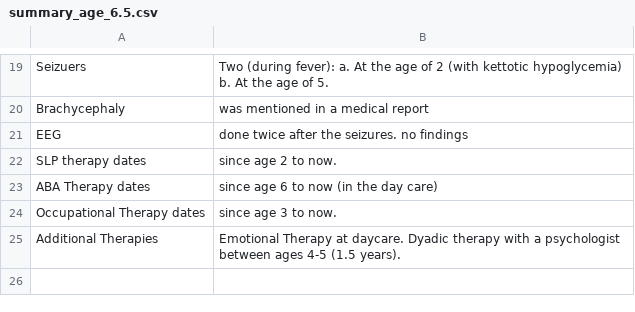
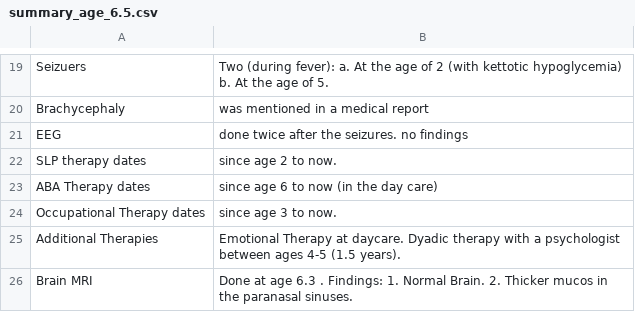
Before and after one commit to davidplpl/dup7db, a CSV file: db/patient_1000/summary_age_6.5.csv, drawn as a sheet; only a part is shown, gaps mark what is left out.

Commit message:
Update summary_age_6.5.csv

```diff
--- a/db/patient_1000/summary_age_6.5.csv
+++ b/db/patient_1000/summary_age_6.5.csv
@@ -25 +25,2 @@ Occupational Therapy dates, since age 3 to now.
 Additional Therapies, Emotional Therapy at daycare. Dyadic therapy with a psychologist between ages 4-5 (1.5 years).
+Brain MRI, Done at age 6.3 . Findings: 1. Normal Brain. 2. Thicker mucos in the paranasal sinuses.
```
